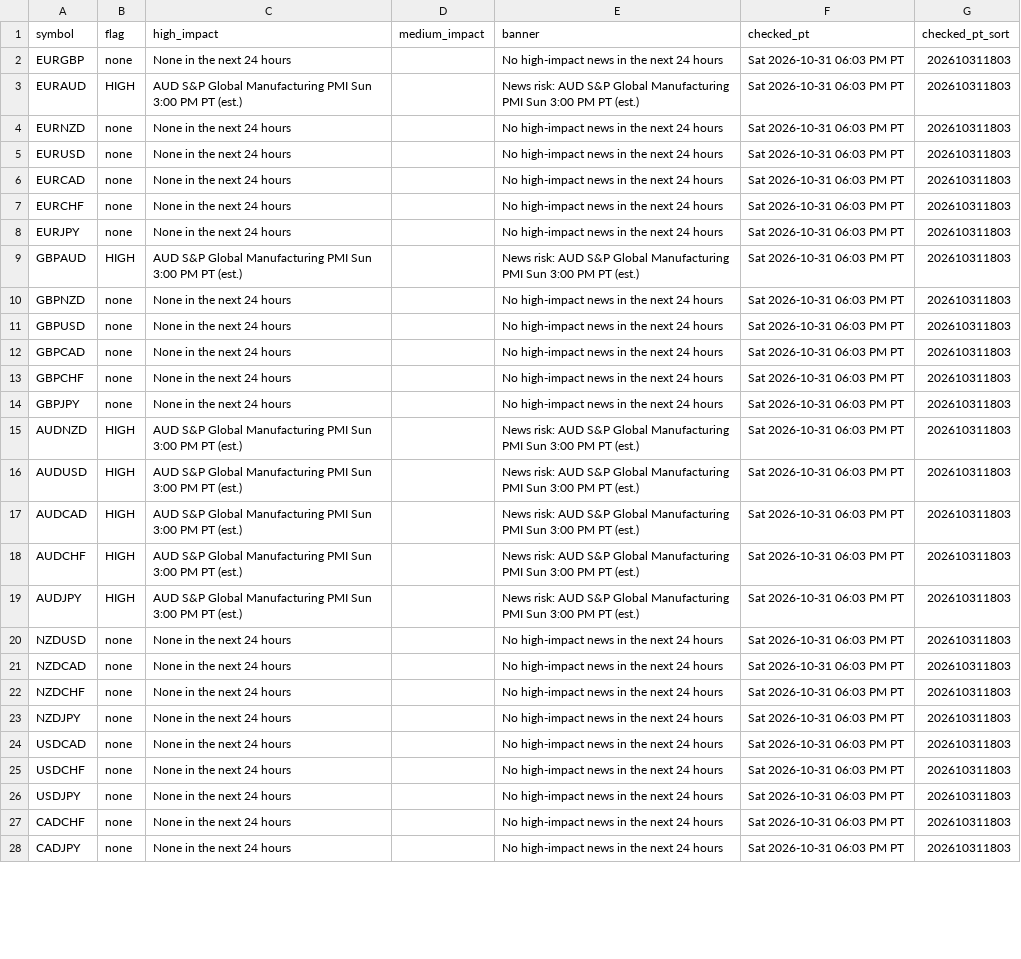
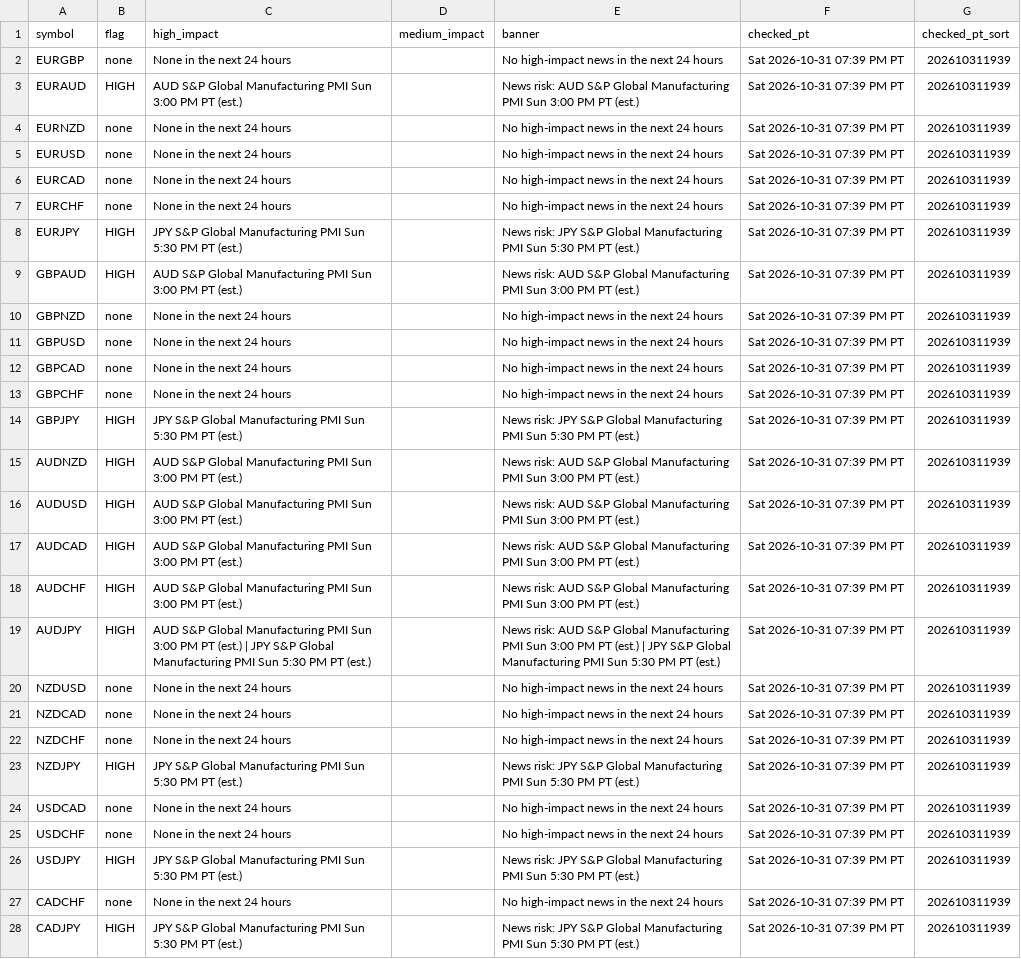
Before and after one commit to PatelNicknp/nicks-edge-dashboard, a CSV file: output/news_risk.csv, drawn as a sheet; only a part is shown; the diff covers the shown part only; the diff names each change by its address in the sheet, - before the commit and + after, or states it on an @@ line.

Commit message:
Update data 2026-11-01T02:41Z

```diff
--- a/output/news_risk.csv
+++ b/output/news_risk.csv
-F2:F28 (checked_pt): Sat 2026-10-31 06:03 PM PT
+F2:F28 (checked_pt): Sat 2026-10-31 07:39 PM PT
-G2:G28 (checked_pt_sort): 202610311803
+G2:G28 (checked_pt_sort): 202610311939
-B8 (flag): none
+B8 (flag): HIGH
-C8 (high_impact): None in the next 24 hours
+C8 (high_impact): JPY S&P Global Manufacturing PMI Sun 5:30 PM PT (est.)
-E8 (banner): No high-impact news in the next 24 hours
+E8 (banner): News risk: JPY S&P Global Manufacturing PMI Sun 5:30 PM PT (est.)
-B14 (flag): none
+B14 (flag): HIGH
-C14 (high_impact): None in the next 24 hours
+C14 (high_impact): JPY S&P Global Manufacturing PMI Sun 5:30 PM PT (est.)
-E14 (banner): No high-impact news in the next 24 hours
+E14 (banner): News risk: JPY S&P Global Manufacturing PMI Sun 5:30 PM PT (est.)
-C19 (high_impact): …PT (est.)
+C19 (high_impact): …PT (est.) | JPY S&P Global Manufacturing PMI Sun 5:30 PM PT (est.)
-E19 (banner): …PT (est.)
+E19 (banner): …PT (est.) | JPY S&P Global Manufacturing PMI Sun 5:30 PM PT (est.)
-B23 (flag): none
+B23 (flag): HIGH
-C23 (high_impact): None in the next 24 hours
+C23 (high_impact): JPY S&P Global Manufacturing PMI Sun 5:30 PM PT (est.)
-E23 (banner): No high-impact news in the next 24 hours
+E23 (banner): News risk: JPY S&P Global Manufacturing PMI Sun 5:30 PM PT (est.)
-B26 (flag): none
+B26 (flag): HIGH
-C26 (high_impact): None in the next 24 hours
+C26 (high_impact): JPY S&P Global Manufacturing PMI Sun 5:30 PM PT (est.)
-E26 (banner): No high-impact news in the next 24 hours
+E26 (banner): News risk: JPY S&P Global Manufacturing PMI Sun 5:30 PM PT (est.)
-B28 (flag): none
+B28 (flag): HIGH
-C28 (high_impact): None in the next 24 hours
+C28 (high_impact): JPY S&P Global Manufacturing PMI Sun 5:30 PM PT (est.)
-E28 (banner): No high-impact news in the next 24 hours
+E28 (banner): News risk: JPY S&P Global Manufacturing PMI Sun 5:30 PM PT (est.)
```
Also changed, not shown: 63 edited cells elsewhere in this file, output/market_heatmap.csv, output/momentum.csv, 15 other files.
